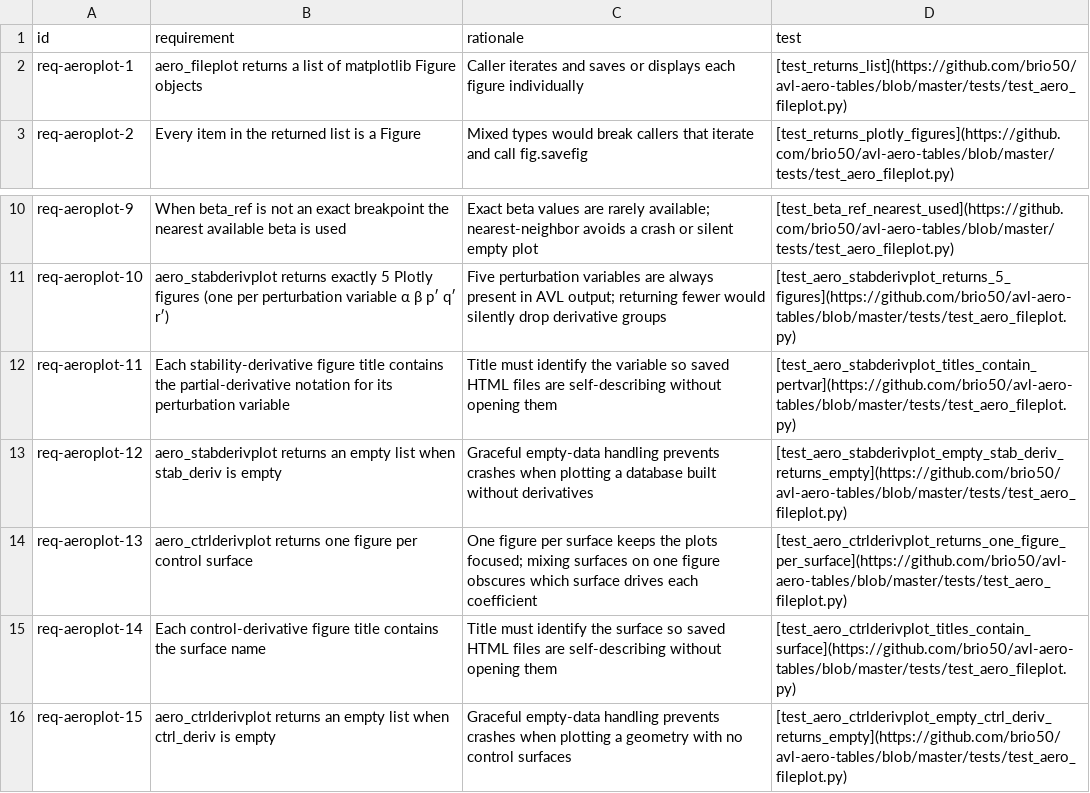
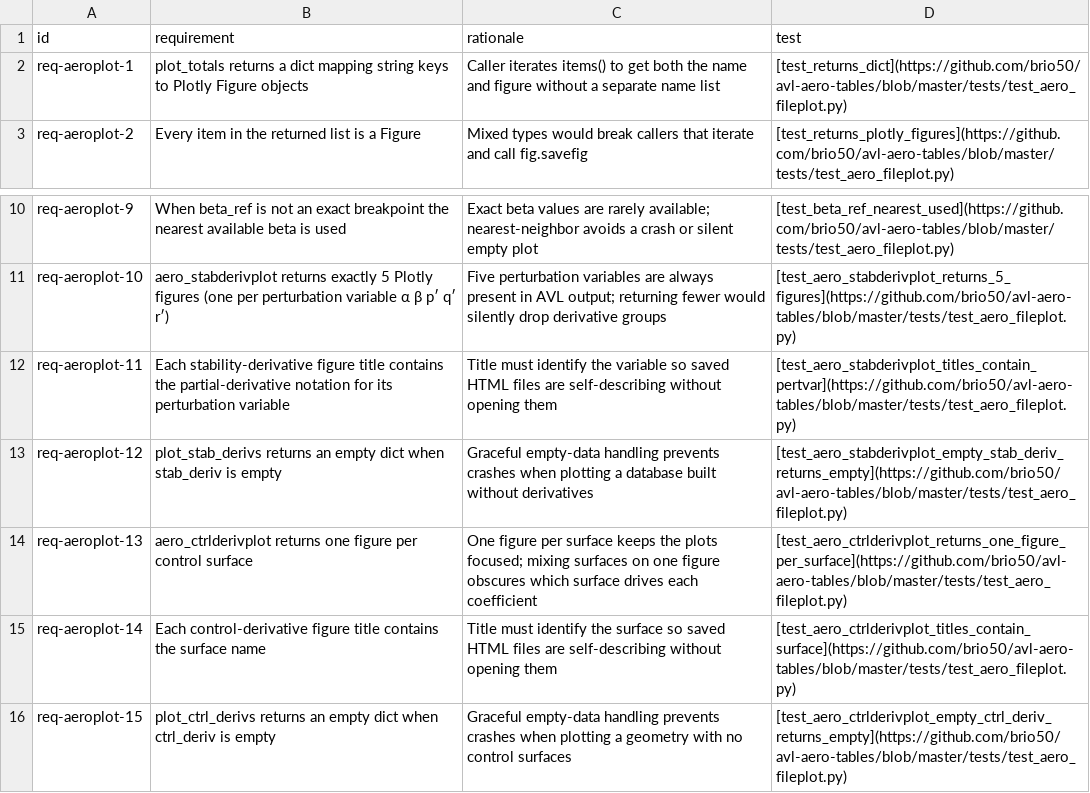
Before and after one commit to brio50/AVL-Aero-Tables, a CSV file: docs/dev/reqs/aeroplot.csv, drawn as a sheet; only a part is shown, gaps mark what is left out.

```diff
--- a/docs/dev/reqs/aeroplot.csv
+++ b/docs/dev/reqs/aeroplot.csv
@@ -1,3 +1,3 @@
 id,requirement,rationale,test
-req-aeroplot-1,aero_fileplot returns a list of matplotlib Figure objects,Caller iterates and saves or displays each figure individually,[test_returns_list](https://github.com/brio50/avl-aero-tables/blob/master/tests/test_aero_fileplot.py)
+req-aeroplot-1,plot_totals returns a dict mapping string keys to Plotly Figure objects,Caller iterates items() to get both the name and figure without a separate name list,[test_returns_dict](https://github.com/brio50/avl-aero-tables/blob/master/tests/test_aero_fileplot.py)
 req-aeroplot-2,Every item in the returned list is a Figure,Mixed types would break callers that iterate and call fig.savefig,[test_returns_plotly_figures](https://github.com/brio50/avl-aero-tables/blob/master/tests/test_aero_fileplot.py)
@@ -12,5 +12,5 @@ req-aeroplot-10,aero_stabderivplot returns exactly 5 Plotly figures (one per per
 req-aeroplot-11,Each stability-derivative figure title contains the partial-derivative notation for its perturbation variable,Title must identify the variable so saved HTML files are self-describing without opening them,[test_aero_stabderivplot_titles_contain_pertvar](https://github.com/brio50/avl-aero-tables/blob/master/tests/test_aero_fileplot.py)
-req-aeroplot-12,aero_stabderivplot returns an empty list when stab_deriv is empty,Graceful empty-data handling prevents crashes when plotting a database built without derivatives,[test_aero_stabderivplot_empty_stab_deriv_returns_empty](https://github.com/brio50/avl-aero-tables/blob/master/tests/test_aero_fileplot.py)
+req-aeroplot-12,plot_stab_derivs returns an empty dict when stab_deriv is empty,Graceful empty-data handling prevents crashes when plotting a database built without derivatives,[test_aero_stabderivplot_empty_stab_deriv_returns_empty](https://github.com/brio50/avl-aero-tables/blob/master/tests/test_aero_fileplot.py)
 req-aeroplot-13,aero_ctrlderivplot returns one figure per control surface,One figure per surface keeps the plots focused; mixing surfaces on one figure obscures which surface drives each coefficient,[test_aero_ctrlderivplot_returns_one_figure_per_surface](https://github.com/brio50/avl-aero-tables/blob/master/tests/test_aero_fileplot.py)
 req-aeroplot-14,Each control-derivative figure title contains the surface name,Title must identify the surface so saved HTML files are self-describing without opening them,[test_aero_ctrlderivplot_titles_contain_surface](https://github.com/brio50/avl-aero-tables/blob/master/tests/test_aero_fileplot.py)
-req-aeroplot-15,aero_ctrlderivplot returns an empty list when ctrl_deriv is empty,Graceful empty-data handling prevents crashes when plotting a geometry with no control surfaces,[test_aero_ctrlderivplot_empty_ctrl_deriv_returns_empty](https://github.com/brio50/avl-aero-tables/blob/master/tests/test_aero_fileplot.py)
+req-aeroplot-15,plot_ctrl_derivs returns an empty dict when ctrl_deriv is empty,Graceful empty-data handling prevents crashes when plotting a geometry with no control surfaces,[test_aero_ctrlderivplot_empty_ctrl_deriv_returns_empty](https://github.com/brio50/avl-aero-tables/blob/master/tests/test_aero_fileplot.py)
```
Also changed, not shown: 7 other files.
